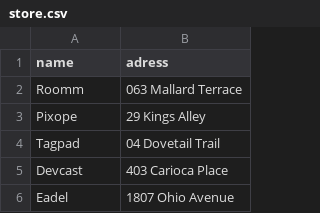
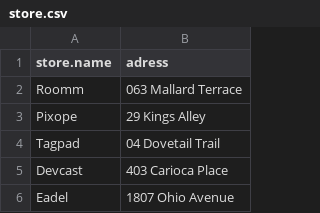
Before and after one commit to Figu404/Database-ChocolateStore, a CSV file: data/store.csv, drawn as a sheet; only a part is shown.

```diff
--- a/data/store.csv
+++ b/data/store.csv
@@ -1,2 +1,2 @@
-name,adress
+store.name,adress
 Roomm,063 Mallard Terrace
```
Also changed, not shown: data/visit.csv, 7 other files.
